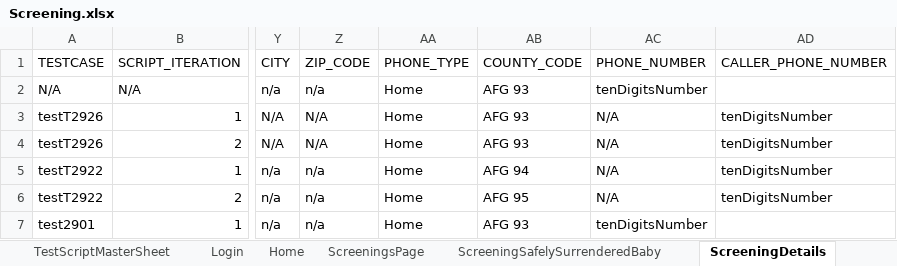
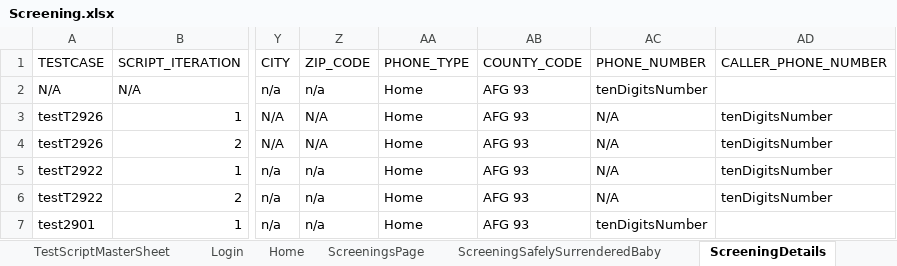
Before and after one commit to priya-singh4/POMExcelData, an Excel workbook: Screening.xlsx, sheet ScreeningDetails, drawn as a sheet; only a part is shown, gaps mark what is left out; values as stored, in another font and other column widths than the file's, no borders; the diff names each change by its address in the sheet, - before the commit and + after, or states it on an @@ line.

Commit message:
Add files via upload

```diff
--- a/Screening.xlsx (sheet ScreeningDetails)
+++ b/Screening.xlsx (sheet ScreeningDetails)
-AB5 (COUNTY_CODE): AFG 94
+AB5 (COUNTY_CODE): AFG 93
-AB6 (COUNTY_CODE): AFG 95
+AB6 (COUNTY_CODE): AFG 93
```
